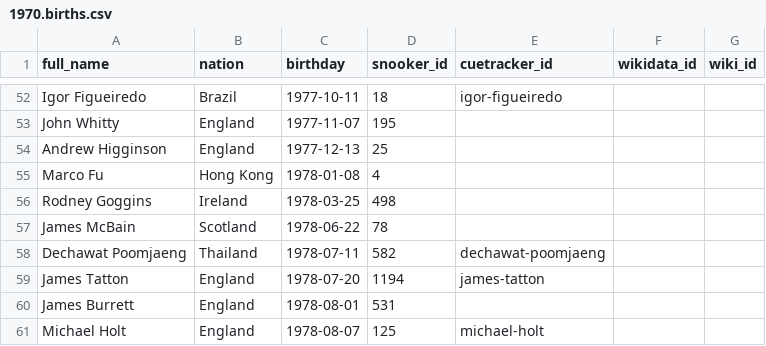
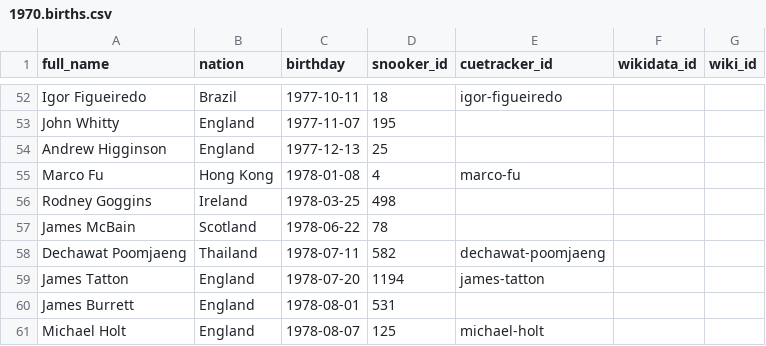
Before and after one commit to dreamerminsk/wiki-langs, a CSV file: players/1970.births.csv, drawn as a sheet; only a part is shown, gaps mark what is left out.

```diff
--- a/players/1970.births.csv
+++ b/players/1970.births.csv
@@ -54,3 +54,3 @@ John Whitty,England,1977-11-07,195,,,
 Andrew Higginson,England,1977-12-13,25,,,
-Marco Fu,Hong Kong,1978-01-08,4,,,
+Marco Fu,Hong Kong,1978-01-08,4,marco-fu,,
 Rodney Goggins,Ireland,1978-03-25,498,,,
```
Also changed, not shown: players/0000.births.csv, 1 other file.
